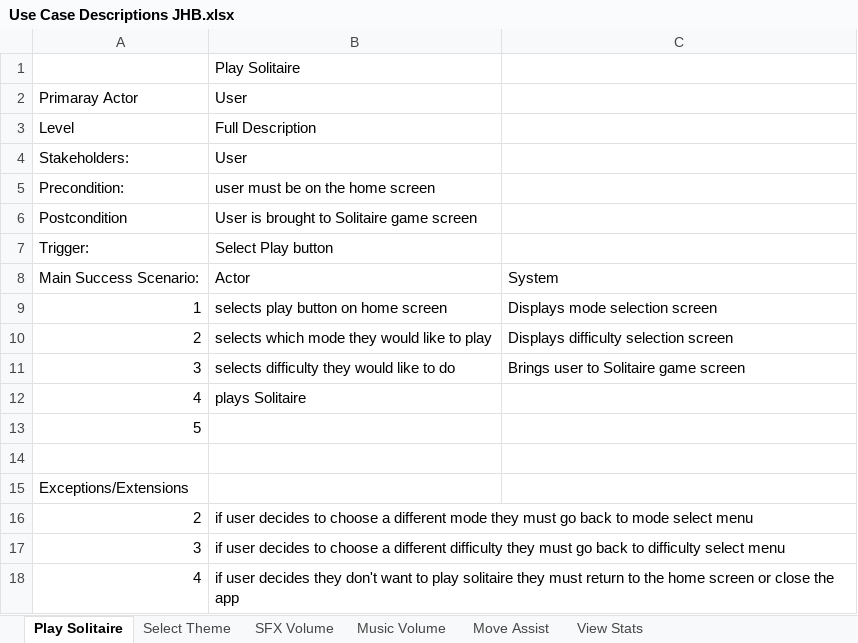
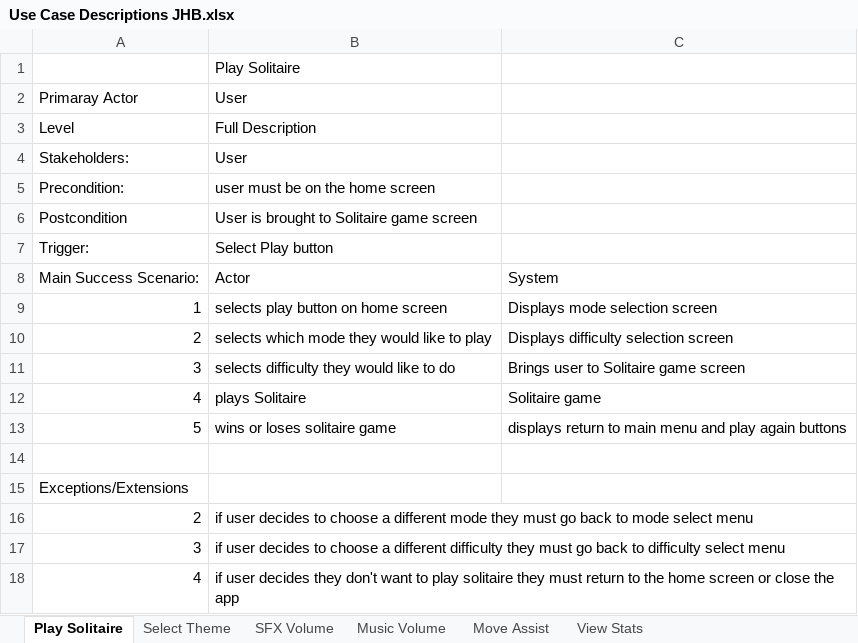
Before and after one commit to Ravensman1/JEHB, an Excel workbook: Use Case Descriptions JHB.xlsx, sheet Play Solitaire, drawn as a sheet; values as stored, in another font and other column widths than the file's, no borders; charts and pictures not drawn; the diff names each change by its address in the sheet, - before the commit and + after, or states it on an @@ line.

Commit message:
Add files via upload

```diff
--- a/Use Case Descriptions JHB.xlsx (sheet Play Solitaire)
+++ b/Use Case Descriptions JHB.xlsx (sheet Play Solitaire)
-C12: (empty)
+C12: Solitaire game
-B13: (empty)
+B13: wins or loses solitaire game
-C13: (empty)
+C13: displays return to main menu and play again buttons
```
Also changed, not shown: sheet SFX Volume.
